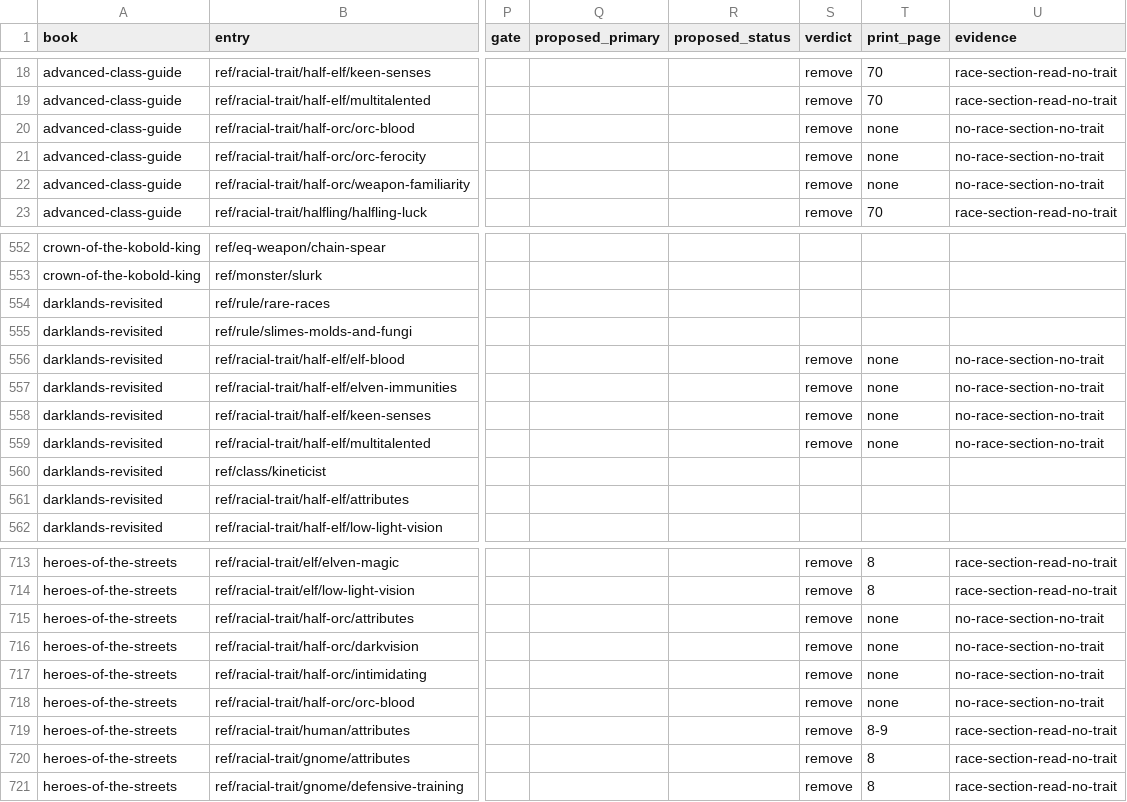
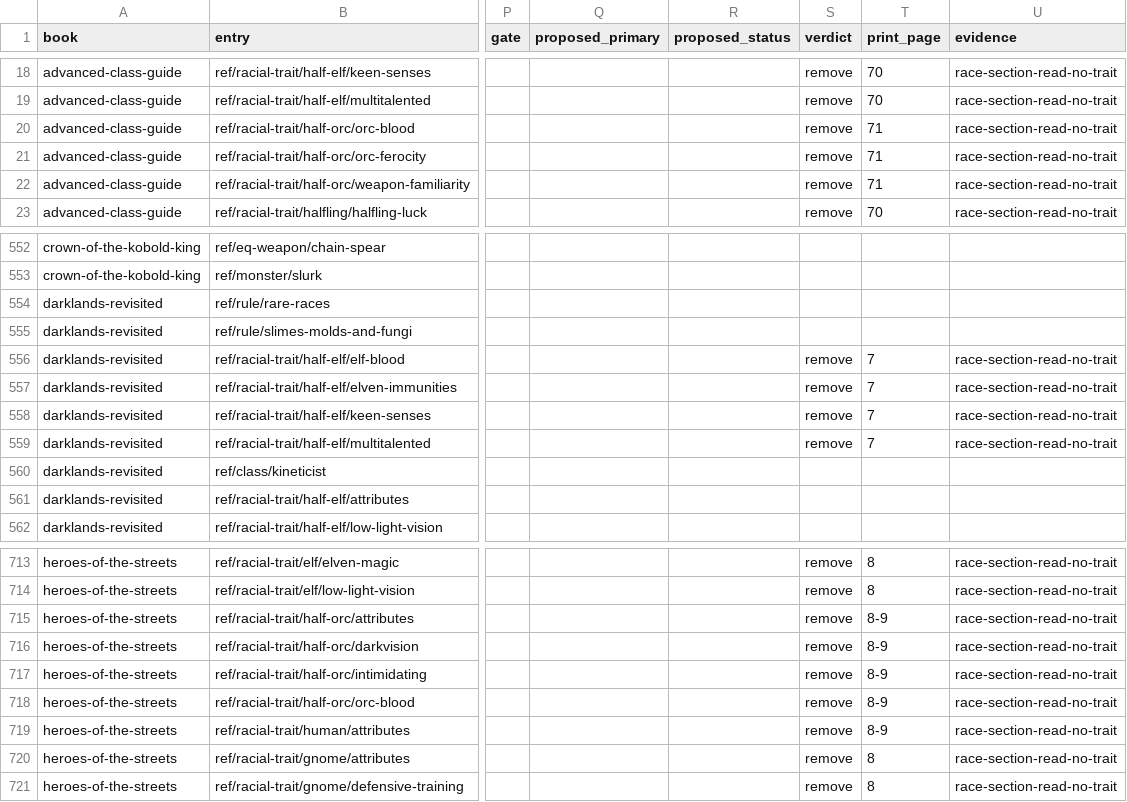
Before and after one commit to Patrick-9936/cast-iron-data, a TSV file: scripts/membership-queue-461.tsv, drawn as a sheet; only a part is shown, gaps mark what is left out; the diff covers the shown part only; the diff names each change by its address in the sheet, - before the commit and + after, or states it on an @@ line.

```diff
--- a/scripts/membership-queue-461.tsv
+++ b/scripts/membership-queue-461.tsv
-T20:T22 (print_page): none
+T20:T22 (print_page): 71
-U20:U22 (evidence): no-race-section-no-trait
+U20:U22 (evidence): race-section-read-no-trait
-T556:T559 (print_page): none
+T556:T559 (print_page): 7
-U556:U559 (evidence): no-race-section-no-trait
+U556:U559 (evidence): race-section-read-no-trait
-T715:T718 (print_page): none
+T715:T718 (print_page): 8-9
-U715:U718 (evidence): no-race-section-no-trait
+U715:U718 (evidence): race-section-read-no-trait
```
Also changed, not shown: 36 edited cells elsewhere in this file, 1 other file.
